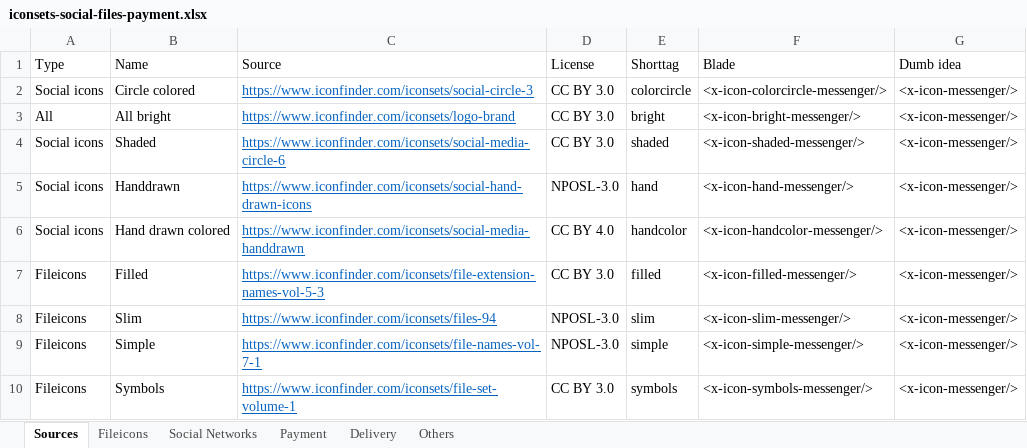
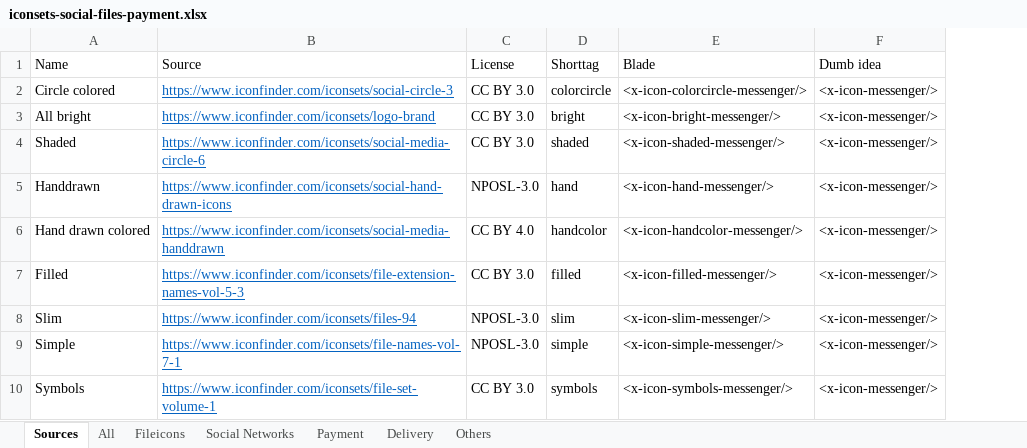
Before and after one commit to mooxphp/moox, an Excel workbook: _icons/iconsets-social-files-payment.xlsx, sheet Sources, drawn as a sheet; only a part is shown; values as stored, in another font and other column widths than the file's, no borders; table styles not drawn; the diff names each change by its address in the sheet, - before the commit and + after, or states it on an @@ line.

Commit message:
Update iconsets-social-files-payment.xlsx

```diff
--- a/_icons/iconsets-social-files-payment.xlsx (sheet Sources)
+++ b/_icons/iconsets-social-files-payment.xlsx (sheet Sources)
+sheet tab: All
-column A (Type), rows 2-10: Social icons | All | Social icons | Social icons | Social icons | Fileicons | Fileicons | Fileicons | Fileicons
```
